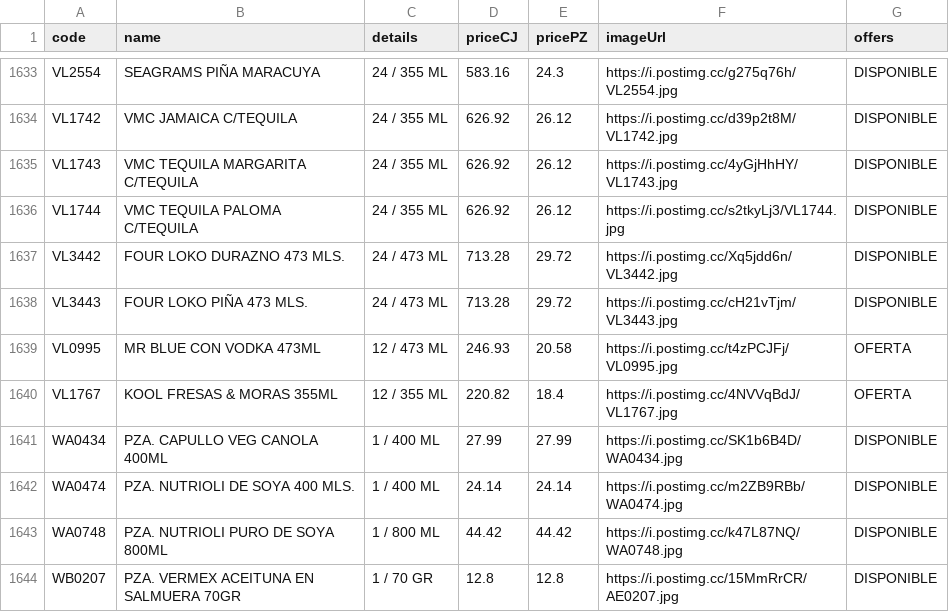
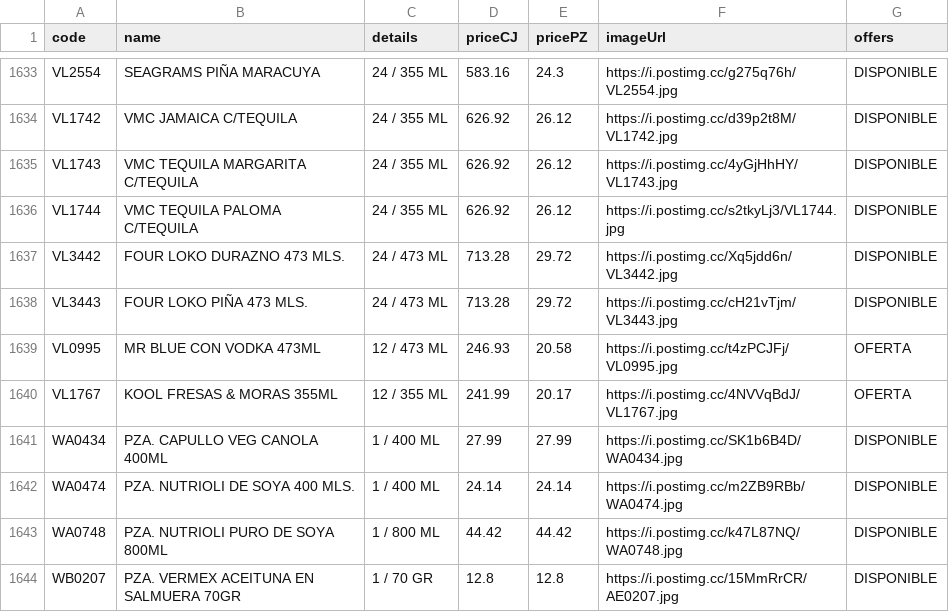
Before and after one commit to Mac-U/supermac-DB, a CSV file: productos.csv, drawn as a sheet; only a part is shown, gaps mark what is left out.

Commit message:
Actualiza catálogo (1 cambio): - Cambia precio: code: VL1767 | name: KOOL FRESAS & MORAS 355ML | priceCJ: 241.99 | pricePZ: 20.17 | imagen: https://i.postimg.cc/4NVVqBdJ/VL1767.jpg (antes CJ:220.82 PZ:18.4)

```diff
--- a/productos.csv
+++ b/productos.csv
@@ -1639,3 +1639,3 @@ VL3443,FOUR LOKO PIÑA 473 MLS.,24 / 473 ML,713.28,29.72,https://i.postimg.cc/cH
 VL0995,MR BLUE CON VODKA 473ML,12 / 473 ML,246.93,20.58,https://i.postimg.cc/t4zPCJFj/VL0995.jpg,OFERTA
-VL1767,KOOL FRESAS & MORAS 355ML,12 / 355 ML,220.82,18.4,https://i.postimg.cc/4NVVqBdJ/VL1767.jpg,OFERTA
+VL1767,KOOL FRESAS & MORAS 355ML,12 / 355 ML,241.99,20.17,https://i.postimg.cc/4NVVqBdJ/VL1767.jpg,OFERTA
 WA0434,PZA. CAPULLO VEG CANOLA 400ML,1 / 400 ML,27.99,27.99,https://i.postimg.cc/SK1b6B4D/WA0434.jpg,DISPONIBLE
```
